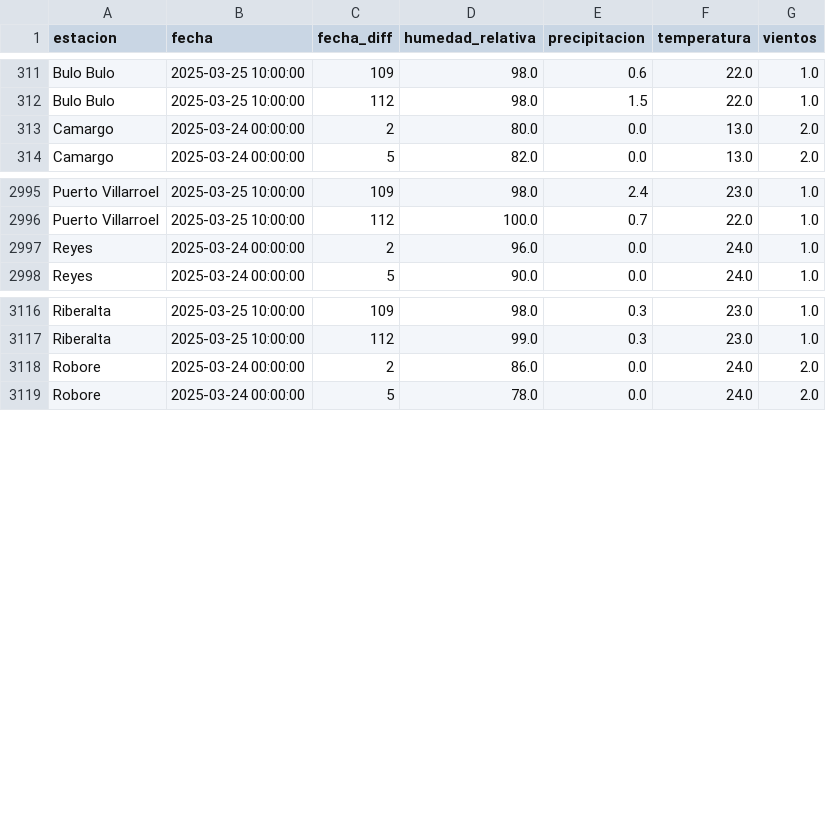
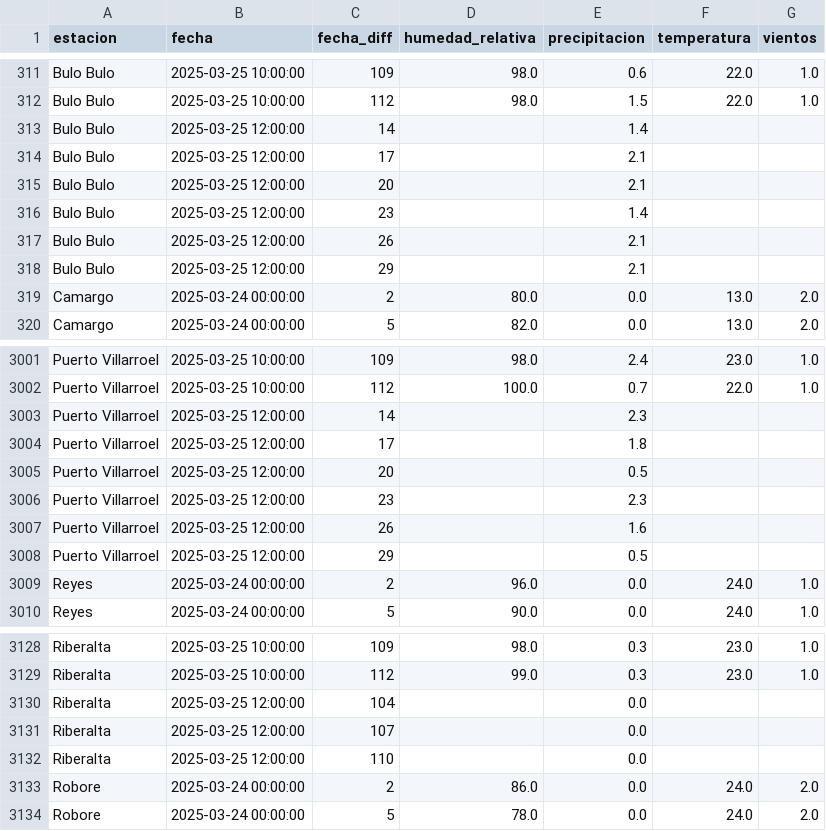
Before and after one commit to sociedatos/bo-meteorologia, a CSV file: data_forecast/2025/202512.csv, drawn as a sheet; only a part is shown, gaps mark what is left out.

Commit message:
[ci] actualización forecasts senamhi

```diff
--- a/data_forecast/2025/202512.csv
+++ b/data_forecast/2025/202512.csv
@@ -312,2 +312,8 @@ Bulo Bulo,2025-03-25 10:00:00,109,98.0,0.6,22.0,1.0
 Bulo Bulo,2025-03-25 10:00:00,112,98.0,1.5,22.0,1.0
+Bulo Bulo,2025-03-25 12:00:00,14,,1.4,,
+Bulo Bulo,2025-03-25 12:00:00,17,,2.1,,
+Bulo Bulo,2025-03-25 12:00:00,20,,2.1,,
+Bulo Bulo,2025-03-25 12:00:00,23,,1.4,,
+Bulo Bulo,2025-03-25 12:00:00,26,,2.1,,
+Bulo Bulo,2025-03-25 12:00:00,29,,2.1,,
 Camargo,2025-03-24 00:00:00,2,80.0,0.0,13.0,2.0
@@ -2996,2 +3002,8 @@ Puerto Villarroel,2025-03-25 10:00:00,109,98.0,2.4,23.0,1.0
 Puerto Villarroel,2025-03-25 10:00:00,112,100.0,0.7,22.0,1.0
+Puerto Villarroel,2025-03-25 12:00:00,14,,2.3,,
+Puerto Villarroel,2025-03-25 12:00:00,17,,1.8,,
+Puerto Villarroel,2025-03-25 12:00:00,20,,0.5,,
+Puerto Villarroel,2025-03-25 12:00:00,23,,2.3,,
+Puerto Villarroel,2025-03-25 12:00:00,26,,1.6,,
+Puerto Villarroel,2025-03-25 12:00:00,29,,0.5,,
 Reyes,2025-03-24 00:00:00,2,96.0,0.0,24.0,1.0
@@ -3117,2 +3129,5 @@ Riberalta,2025-03-25 10:00:00,109,98.0,0.3,23.0,1.0
 Riberalta,2025-03-25 10:00:00,112,99.0,0.3,23.0,1.0
+Riberalta,2025-03-25 12:00:00,104,,0.0,,
+Riberalta,2025-03-25 12:00:00,107,,0.0,,
+Riberalta,2025-03-25 12:00:00,110,,0.0,,
 Robore,2025-03-24 00:00:00,2,86.0,0.0,24.0,2.0
```
